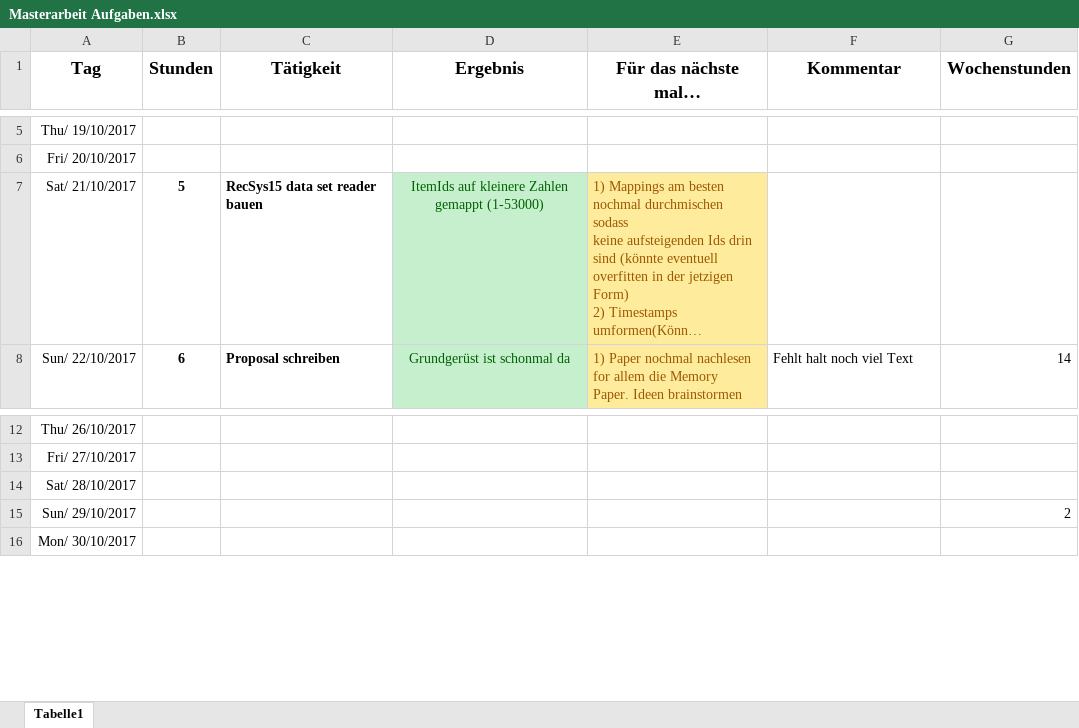
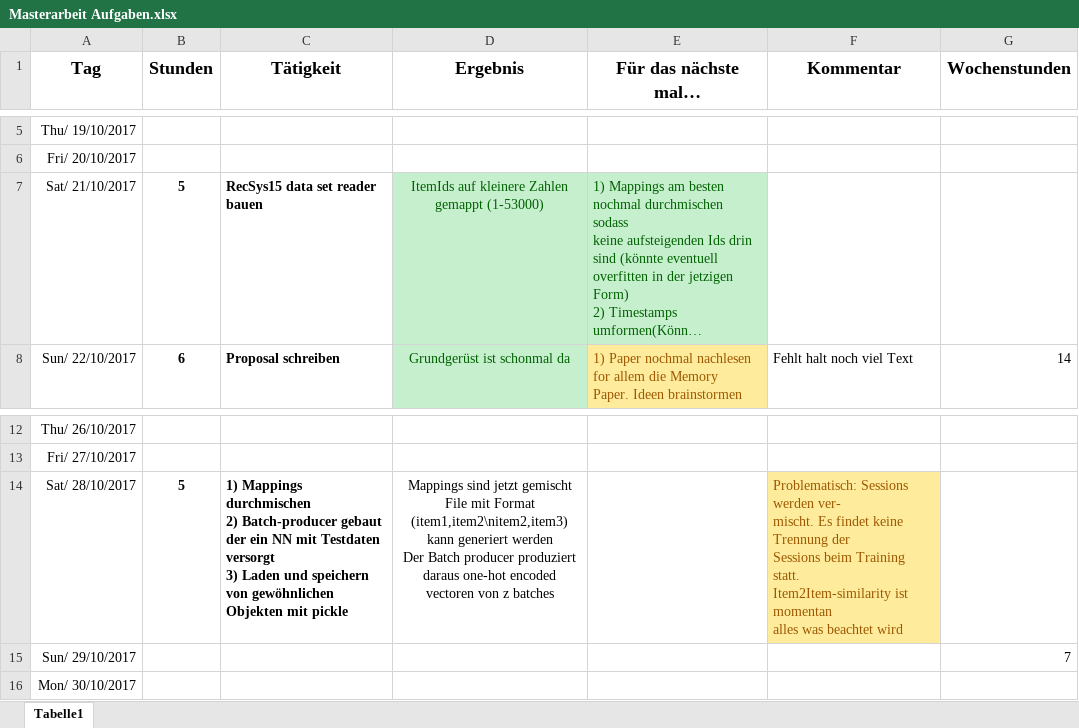
Before and after one commit to alexw92/master-thesis-semantic-segmentation, an Excel workbook: Masterarbeit Aufgaben.xlsx, sheet Tabelle1, drawn as a sheet; only a part is shown, gaps mark what is left out; long unchanged cells end in …; values as stored, in another font and other column widths than the file's, no borders; ↵ is a line break in a cell; the diff names each change by its address in the sheet, - before the commit and + after, or states it on an @@ line.

```diff
--- a/Masterarbeit Aufgaben.xlsx (sheet Tabelle1)
+++ b/Masterarbeit Aufgaben.xlsx (sheet Tabelle1)
@@ E7 fill: #FFEB9C → #C6EFCE, text colour: #9C5700 → #006100 @@
-B14 (Stunden): (empty)
+B14 (Stunden): 5
-C14 (Tätigkeit): (empty)
+C14 (Tätigkeit): 1) Mappings durchmischen ↵ 2) Batch-producer gebaut der ein NN mit Testdaten versorgt ↵ 3) Laden und speichern von gewöhnlichen Objekten mit pickle
-D14 (Ergebnis): (empty)
+D14 (Ergebnis): Mappings sind jetzt gemischt ↵ File mit Format (item1,item2\nitem2,item3) ↵ kann generiert werden ↵ Der Batch producer produziert daraus one-hot encoded ↵ vectoren von z batches
-F14 (Kommentar): (empty)
+F14 (Kommentar): Problematisch: Sessions werden ver- ↵ mischt. Es findet keine Trennung der ↵ Sessions beim Training statt. ↵ Item2Item-similarity ist momentan ↵ alles was beachtet wird
-F14 fill: none
+F14 fill: #FFEB9C
-G15 (Wochenstunden): 2
+G15 (Wochenstunden): 7
```
Also changed, not shown: 4 other files.
